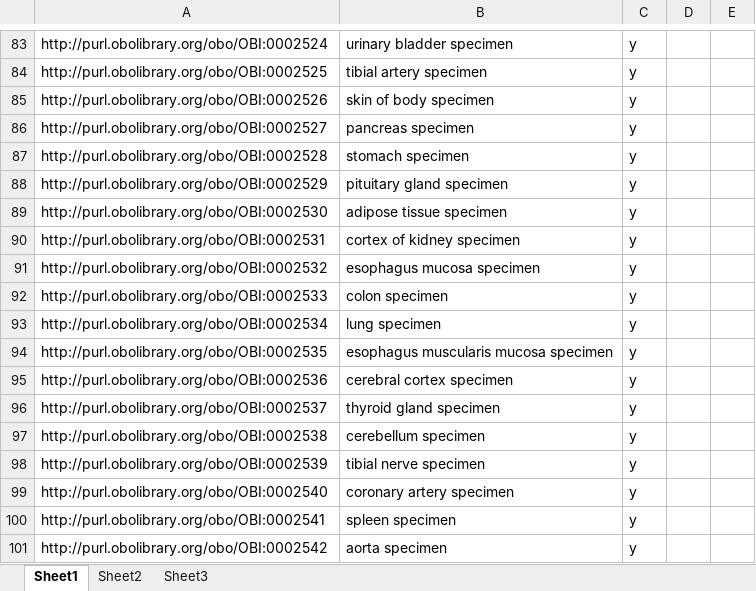
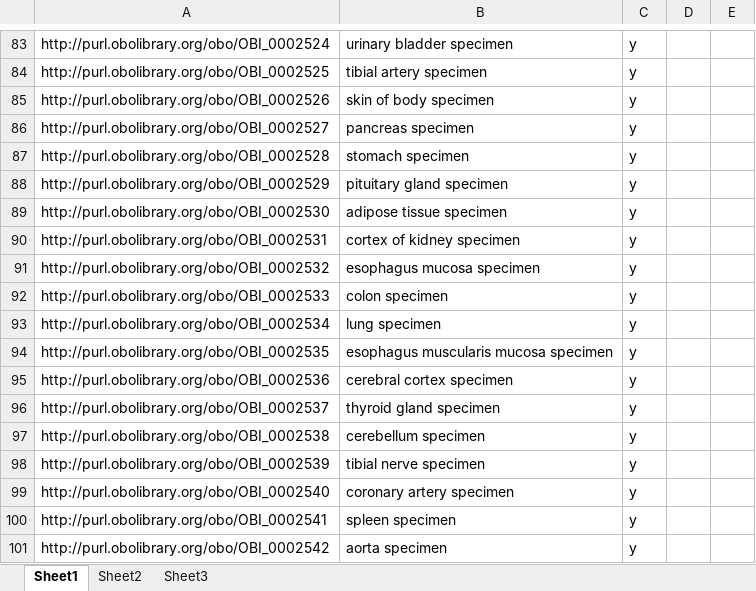
Before and after one commit to biobanking/biobanking, an Excel workbook: ontology/external/ontoDog_input/ontoDog_input.xlsx, sheet Sheet1, drawn as a sheet; only a part is shown, gaps mark what is left out; values as stored, in another font and other column widths than the file's, no borders; the diff covers the shown part only; the diff names each change by its address in the sheet, - before the commit and + after, or states it on an @@ line.

```diff
--- a/ontology/external/ontoDog_input/ontoDog_input.xlsx (sheet Sheet1)
+++ b/ontology/external/ontoDog_input/ontoDog_input.xlsx (sheet Sheet1)
-A83: http://purl.obolibrary.org/obo/OBI:0002524
+A83: http://purl.obolibrary.org/obo/OBI_0002524
-A84: http://purl.obolibrary.org/obo/OBI:0002525
+A84: http://purl.obolibrary.org/obo/OBI_0002525
-A85: http://purl.obolibrary.org/obo/OBI:0002526
+A85: http://purl.obolibrary.org/obo/OBI_0002526
-A86: http://purl.obolibrary.org/obo/OBI:0002527
+A86: http://purl.obolibrary.org/obo/OBI_0002527
-A87: http://purl.obolibrary.org/obo/OBI:0002528
+A87: http://purl.obolibrary.org/obo/OBI_0002528
-A88: http://purl.obolibrary.org/obo/OBI:0002529
+A88: http://purl.obolibrary.org/obo/OBI_0002529
-A89: http://purl.obolibrary.org/obo/OBI:0002530
+A89: http://purl.obolibrary.org/obo/OBI_0002530
-A90: http://purl.obolibrary.org/obo/OBI:0002531
+A90: http://purl.obolibrary.org/obo/OBI_0002531
-A91: http://purl.obolibrary.org/obo/OBI:0002532
+A91: http://purl.obolibrary.org/obo/OBI_0002532
-A92: http://purl.obolibrary.org/obo/OBI:0002533
+A92: http://purl.obolibrary.org/obo/OBI_0002533
-A93: http://purl.obolibrary.org/obo/OBI:0002534
+A93: http://purl.obolibrary.org/obo/OBI_0002534
-A94: http://purl.obolibrary.org/obo/OBI:0002535
+A94: http://purl.obolibrary.org/obo/OBI_0002535
-A95: http://purl.obolibrary.org/obo/OBI:0002536
+A95: http://purl.obolibrary.org/obo/OBI_0002536
-A96: http://purl.obolibrary.org/obo/OBI:0002537
+A96: http://purl.obolibrary.org/obo/OBI_0002537
-A97: http://purl.obolibrary.org/obo/OBI:0002538
+A97: http://purl.obolibrary.org/obo/OBI_0002538
-A98: http://purl.obolibrary.org/obo/OBI:0002539
+A98: http://purl.obolibrary.org/obo/OBI_0002539
-A99: http://purl.obolibrary.org/obo/OBI:0002540
+A99: http://purl.obolibrary.org/obo/OBI_0002540
-A100: http://purl.obolibrary.org/obo/OBI:0002541
+A100: http://purl.obolibrary.org/obo/OBI_0002541
-A101: http://purl.obolibrary.org/obo/OBI:0002542
+A101: http://purl.obolibrary.org/obo/OBI_0002542
```
Also changed, not shown: 28 edited cells elsewhere in this sheet.
